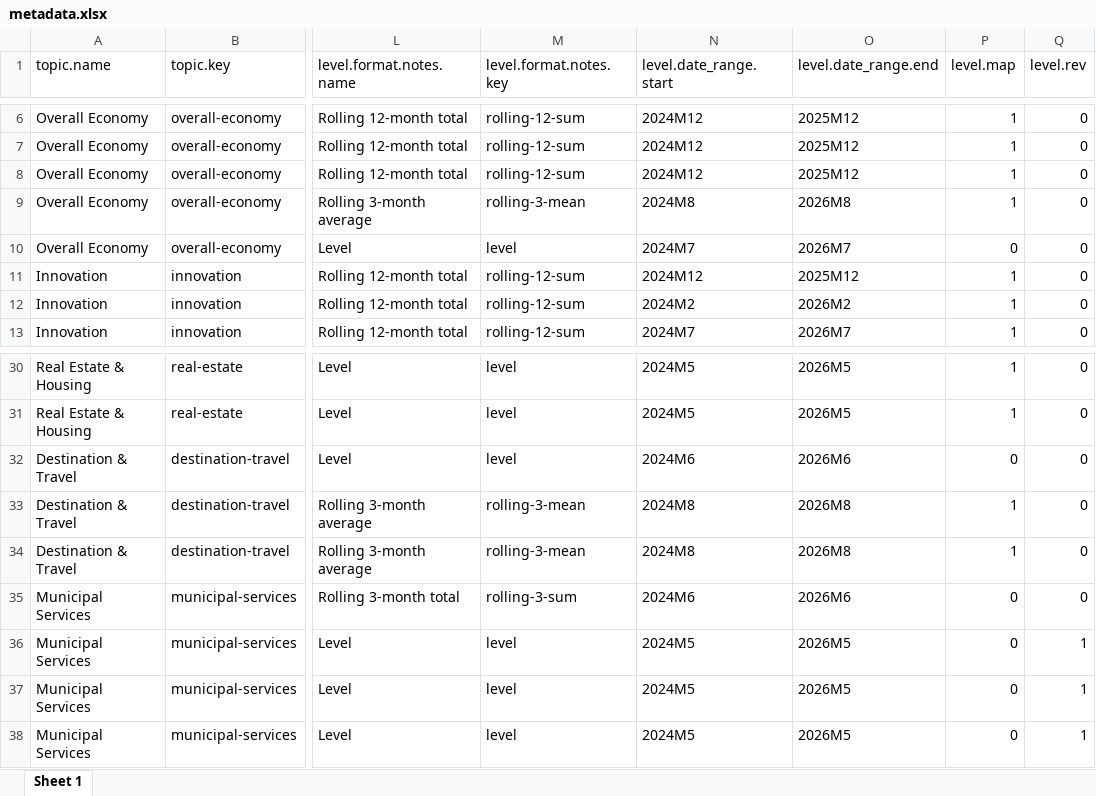
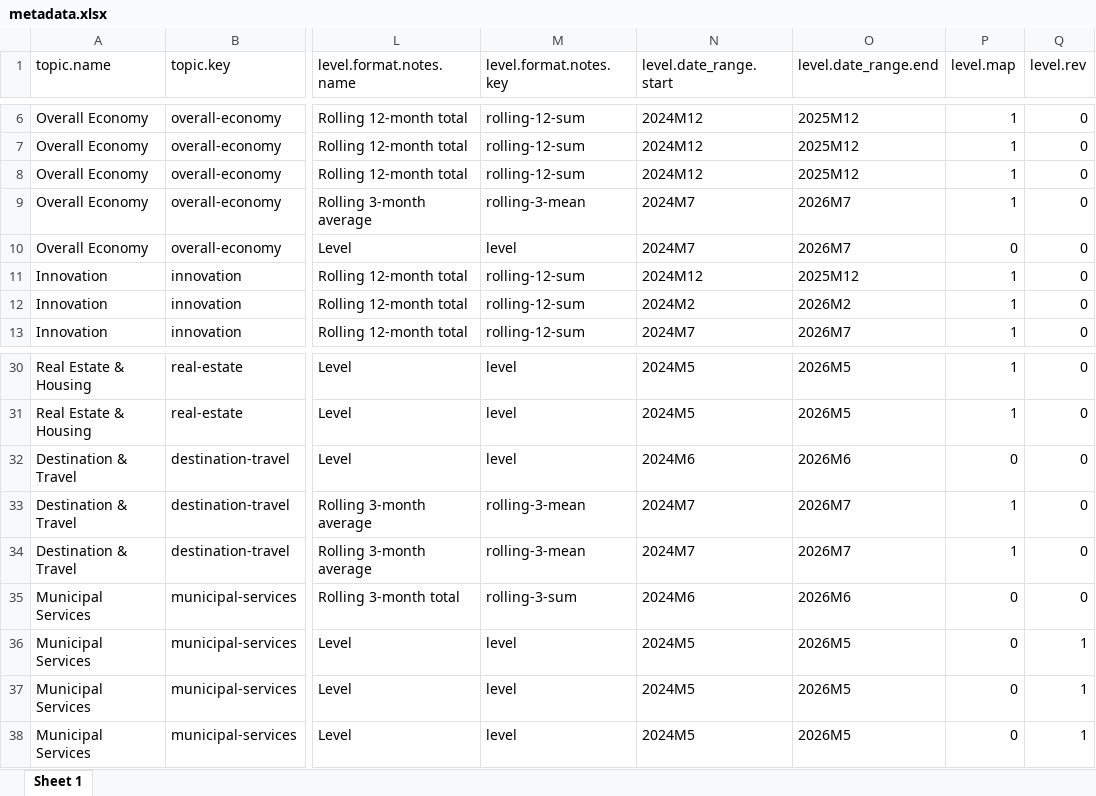
Before and after one commit to afdta/dmv-tracker-staging, an Excel workbook: input-data/metadata.xlsx, sheet Sheet 1, drawn as a sheet; only a part is shown, gaps mark what is left out; values as stored, in another font and other column widths than the file's, no borders; the diff names each change by its address in the sheet, - before the commit and + after, or states it on an @@ line.

```diff
--- a/input-data/metadata.xlsx (sheet Sheet 1)
+++ b/input-data/metadata.xlsx (sheet Sheet 1)
-N9 (level.date_range.start): 2024M8
+N9 (level.date_range.start): 2024M7
-O9 (level.date_range.end): 2026M8
+O9 (level.date_range.end): 2026M7
-N33:N34 (level.date_range.start): 2024M8
+N33:N34 (level.date_range.start): 2024M7
-O33:O34 (level.date_range.end): 2026M8
+O33:O34 (level.date_range.end): 2026M7
```
Also changed, not shown: 6 other files.
